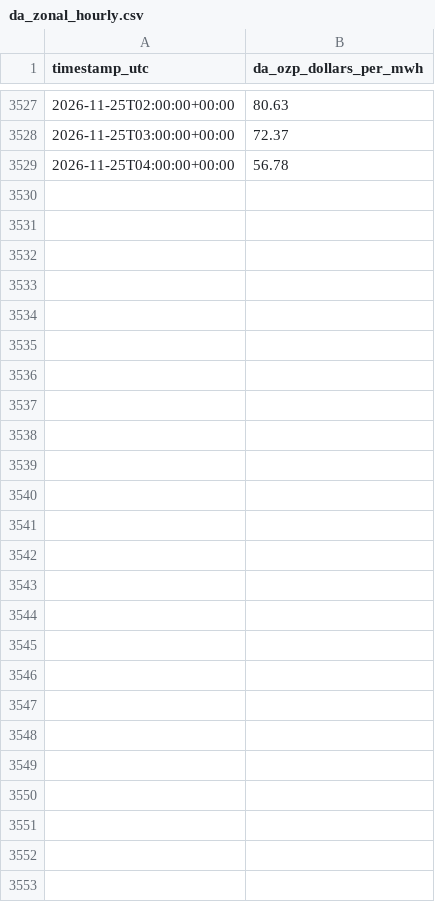
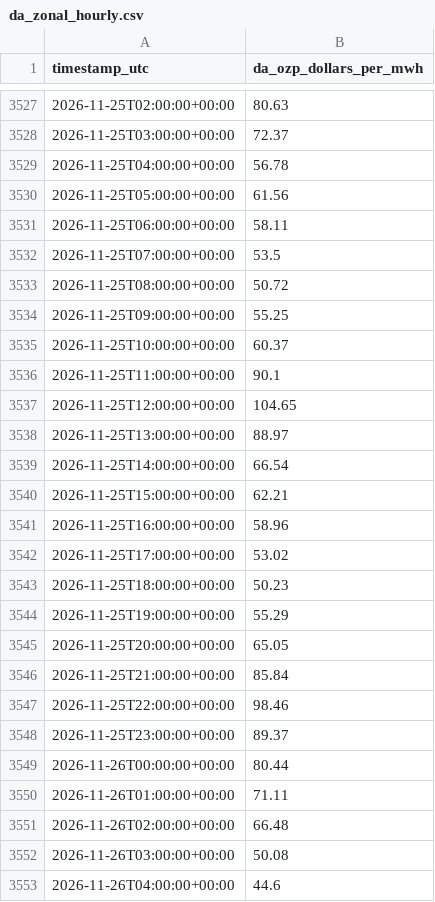
Before and after one commit to hrsslm/DER-monitor, a CSV file: data/processed/da_zonal_hourly.csv, drawn as a sheet; only a part is shown, gaps mark what is left out.

```diff
--- a/data/processed/da_zonal_hourly.csv
+++ b/data/processed/da_zonal_hourly.csv
@@ -3529 +3529,25 @@ timestamp_utc,da_ozp_dollars_per_mwh
 2026-11-25T04:00:00+00:00,56.78
+2026-11-25T05:00:00+00:00,61.56
+2026-11-25T06:00:00+00:00,58.11
+2026-11-25T07:00:00+00:00,53.5
+2026-11-25T08:00:00+00:00,50.72
+2026-11-25T09:00:00+00:00,55.25
+2026-11-25T10:00:00+00:00,60.37
+2026-11-25T11:00:00+00:00,90.1
+2026-11-25T12:00:00+00:00,104.65
+2026-11-25T13:00:00+00:00,88.97
+2026-11-25T14:00:00+00:00,66.54
+2026-11-25T15:00:00+00:00,62.21
+2026-11-25T16:00:00+00:00,58.96
+2026-11-25T17:00:00+00:00,53.02
+2026-11-25T18:00:00+00:00,50.23
+2026-11-25T19:00:00+00:00,55.29
+2026-11-25T20:00:00+00:00,65.05
+2026-11-25T21:00:00+00:00,85.84
+2026-11-25T22:00:00+00:00,98.46
+2026-11-25T23:00:00+00:00,89.37
+2026-11-26T00:00:00+00:00,80.44
+2026-11-26T01:00:00+00:00,71.11
+2026-11-26T02:00:00+00:00,66.48
+2026-11-26T03:00:00+00:00,50.08
+2026-11-26T04:00:00+00:00,44.6
```
Also changed, not shown: 2 other files.
